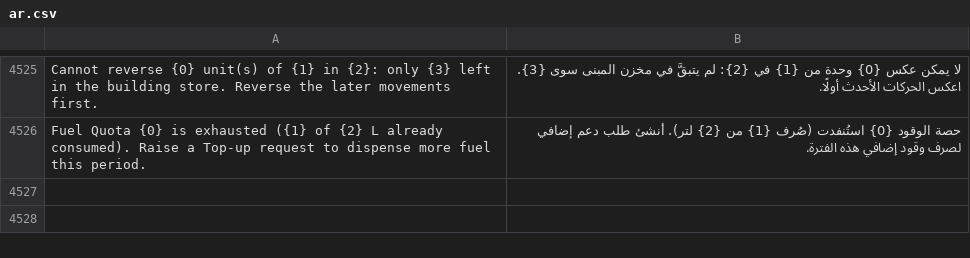
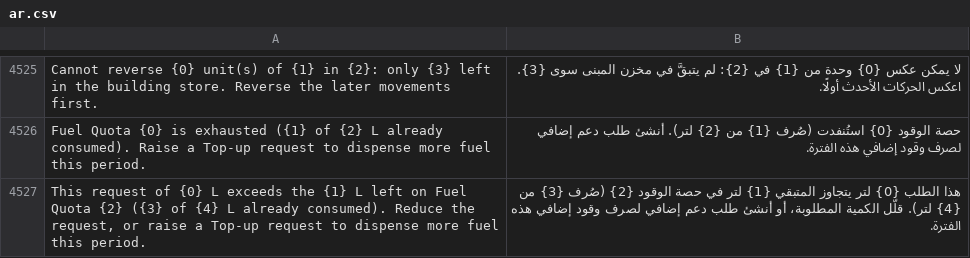
Before and after one commit to iabodysa/apex, a CSV file: apex/translations/ar.csv, drawn as a sheet; only a part is shown, gaps mark what is left out.

Commit message:
i18n(ar): translate the fuel-quota overrun refusal

```diff
--- a/apex/translations/ar.csv
+++ b/apex/translations/ar.csv
@@ -4526 +4526,2 @@ Cannot reverse {0} unit(s) of {1} in {2}: only {3} left in the building store. R
 Fuel Quota {0} is exhausted ({1} of {2} L already consumed). Raise a Top-up request to dispense more fuel this period.,حصة الوقود {0} استُنفدت (صُرف {1} من {2} لتر). أنشئ طلب دعم إضافي لصرف وقود إضافي هذه الفترة.
+"This request of {0} L exceeds the {1} L left on Fuel Quota {2} ({3} of {4} L already consumed). Reduce the request, or raise a Top-up request to dispense more fuel this period.",هذا الطلب {0} لتر يتجاوز المتبقي {1} لتر في حصة الوقود {2} (صُرف {3} من {4} لتر). قلّل الكمية المطلوبة، أو أنشئ طلب دعم إضافي لصرف وقود إضافي هذه الفترة.
```
